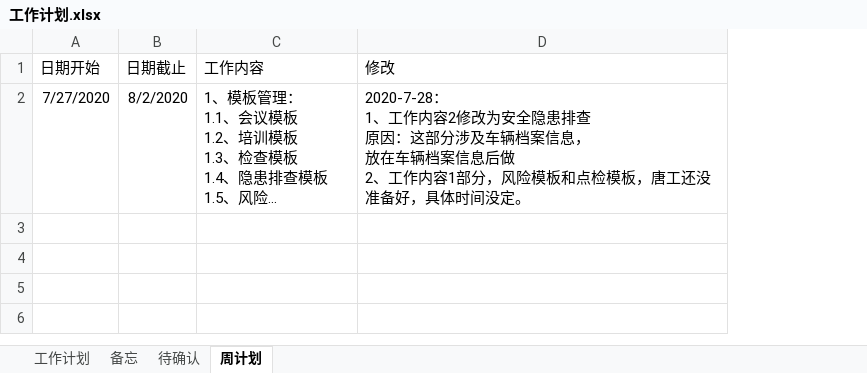
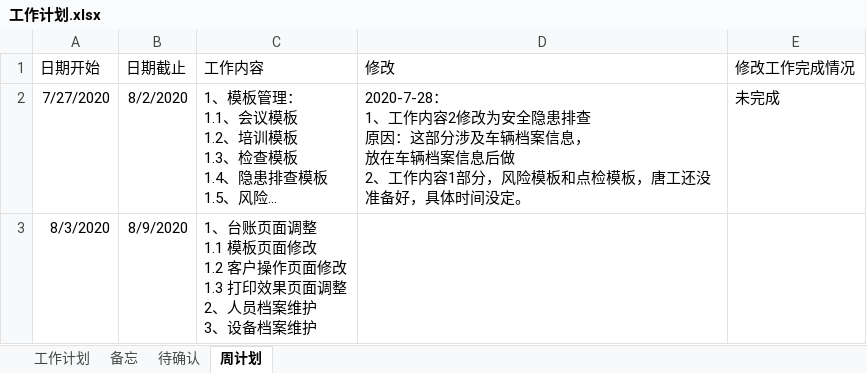
Before and after one commit to zdq0412/trafic, an Excel workbook: 文档/工作计划.xlsx, sheet 周计划, drawn as a sheet; long unchanged cells end in …; values as stored, in another font and other column widths than the file's, no borders; ↵ is a line break in a cell; the diff names each change by its address in the sheet, - before the commit and + after, or states it on an @@ line.

```diff
--- a/文档/工作计划.xlsx (sheet 周计划)
+++ b/文档/工作计划.xlsx (sheet 周计划)
+column E (修改工作完成情况), row 2: 未完成
+row 3: 8/3/2020 | 8/9/2020 | 1、台账页面调整 ↵ 1.1 模板页面修改 ↵ 1.2 客户操作页面修改 ↵ 1.3 打印效果页面调整 ↵ 2、人员档案维护 ↵ 3、设备档案维护
```
Also changed, not shown: src/main/resources/static/function.xlsx, 38 other files.
